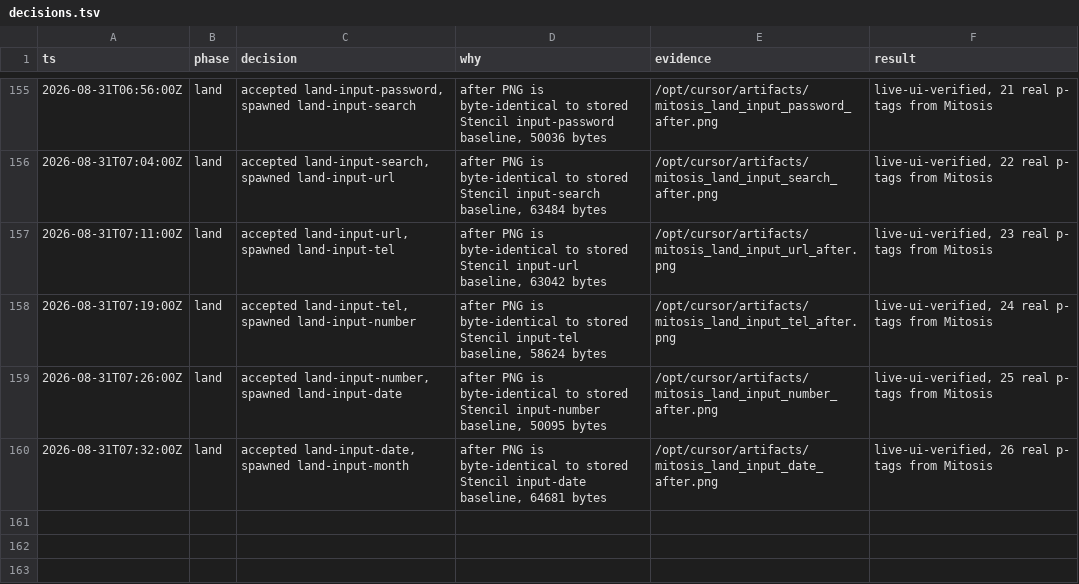
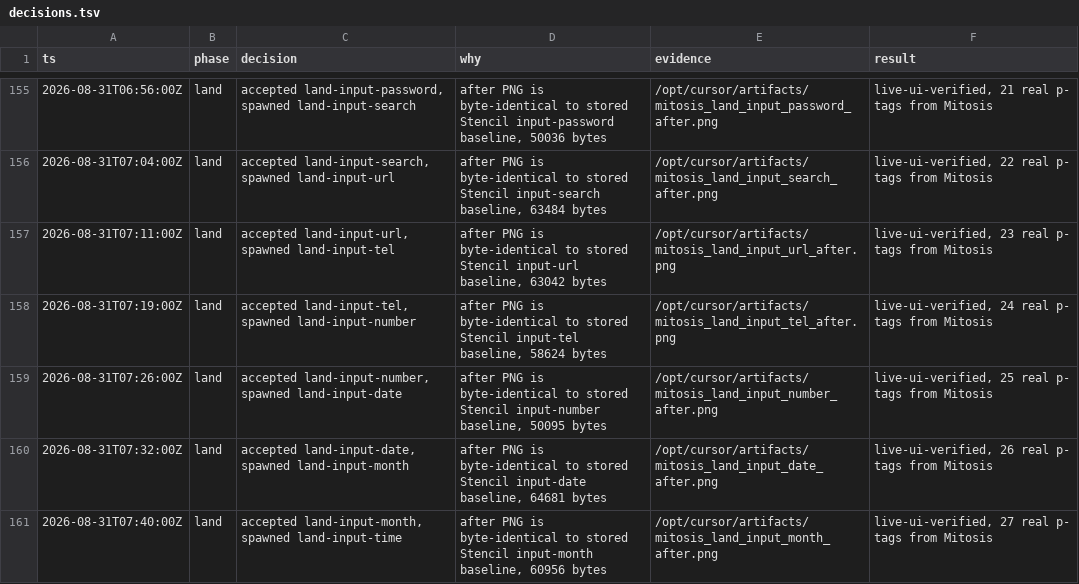
Before and after one commit to kroofy/porsche-design-system, a TSV file: .audit/orchestrate/stencil-to-mitosis/decisions.tsv, drawn as a sheet; only a part is shown, gaps mark what is left out; the diff names each change by its address in the sheet, - before the commit and + after, or states it on an @@ line.

```diff
--- a/.audit/orchestrate/stencil-to-mitosis/decisions.tsv
+++ b/.audit/orchestrate/stencil-to-mitosis/decisions.tsv
+row 161: 2026-08-31T07:40:00Z | land | accepted land-input-month, spawned land-input-time | after PNG is byte-identical to stored Stencil input-month baseline, 60956 bytes | /opt/cursor/artifacts/mitosis_land_input_month_after.png | live-ui-verified, 27 real p- tags from Mitosis
```
Also changed, not shown: .audit/orchestrate/stencil-to-mitosis/ledger.tsv, .audit/orchestrate/stencil-to-mitosis/units.tsv, 2 other files.
